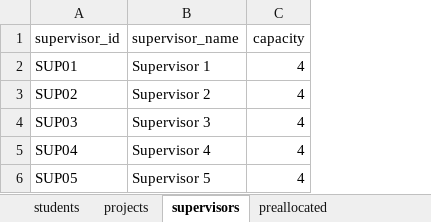
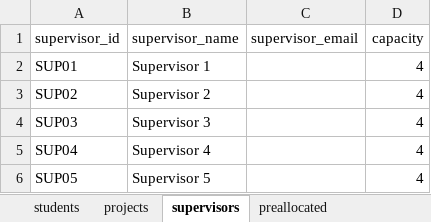
Before and after one commit to JohnHarrow/Masters, an Excel workbook: Testing/excel/valid_input_data.xlsx, sheet supervisors, drawn as a sheet; values as stored, in another font and other column widths than the file's, no borders; the diff names each change by its address in the sheet, - before the commit and + after, or states it on an @@ line.

```diff
--- a/Testing/excel/valid_input_data.xlsx (sheet supervisors)
+++ b/Testing/excel/valid_input_data.xlsx (sheet supervisors)
+column C (supervisor_email), empty
```
Also changed, not shown: Testing/excel/combined_input.xlsx, Testing/excel/realistic_input_data.xlsx, 4 other files.
